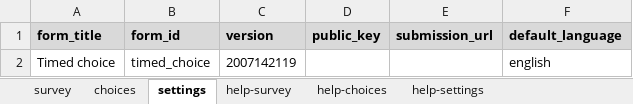
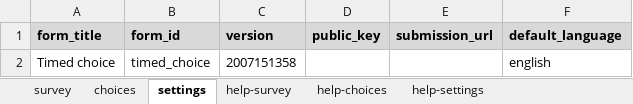
Before and after one commit to surveycto/timed-choice, an Excel workbook: extras/sample-form/Timed choice.xlsx, sheet settings, drawn as a sheet; values as stored, in another font and other column widths than the file's, no borders; the diff names each change by its address in the sheet, - before the commit and + after, or states it on an @@ line.

```diff
--- a/extras/sample-form/Timed choice.xlsx (sheet settings)
+++ b/extras/sample-form/Timed choice.xlsx (sheet settings)
-C2 (version): 2007142119
+C2 (version): 2007151358
```
Also changed, not shown: sheet survey.
